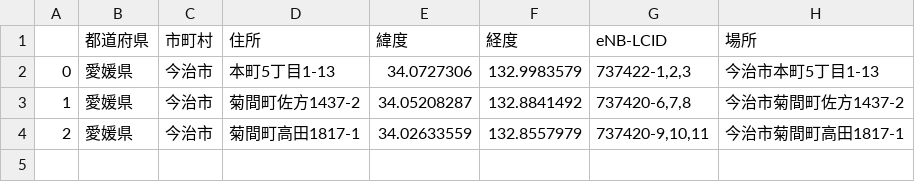
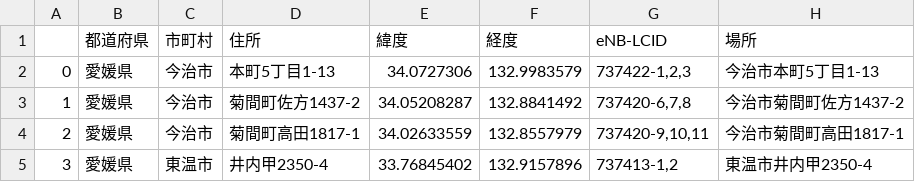
Before and after one commit to raku10ehime/temp_map, a CSV file: temp.csv, drawn as a sheet.

```diff
--- a/temp.csv
+++ b/temp.csv
@@ -4 +4,2 @@
 2,愛媛県,今治市,菊間町高田1817-1,34.02633559,132.8557979,"737420-9,10,11",今治市菊間町高田1817-1
+3,愛媛県,東温市,井内甲2350-4,33.76845402,132.9157896,"737413-1,2",東温市井内甲2350-4
```
Also changed, not shown: 1 other file.
